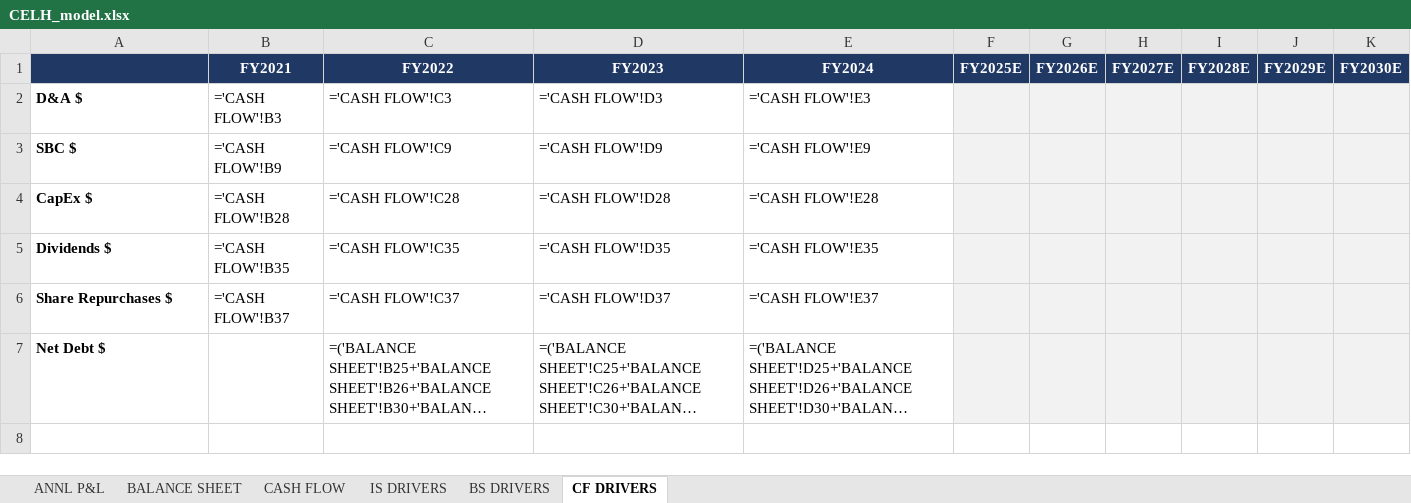
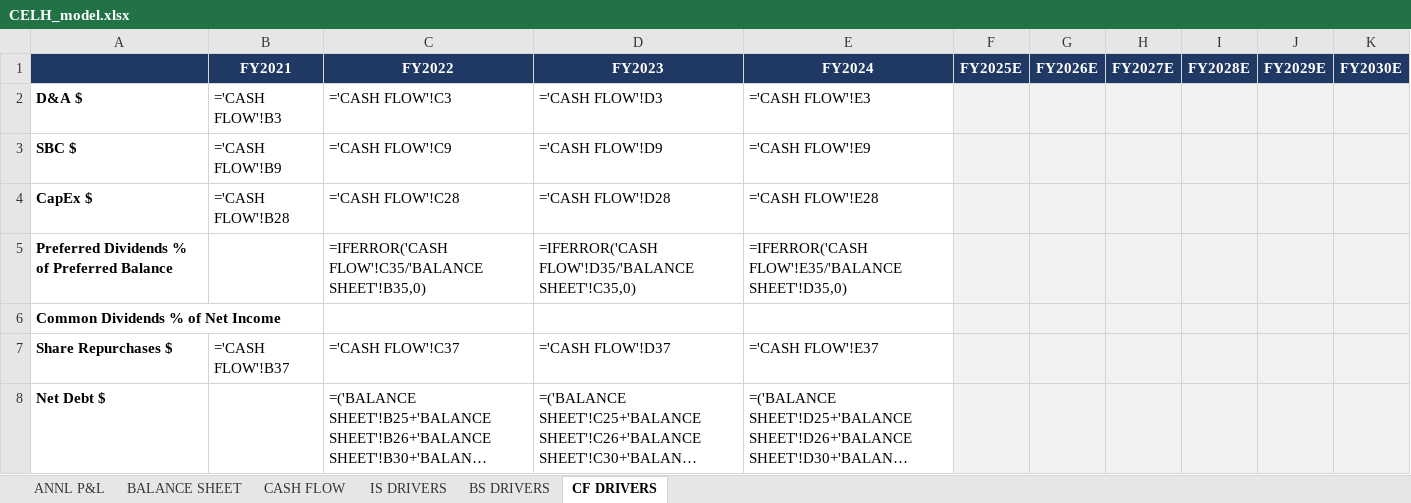
Before and after one commit to grodino12/grodino_brain, an Excel workbook: Knowledge/Model Schema/CELH/Model Output/CELH_model.xlsx, sheet CF DRIVERS, drawn as a sheet; long unchanged cells end in …; values as stored, in another font and other column widths than the file's, no borders; formulas without a stored value are shown as written; removed rows and columns are numbered as before the commit, all else as after; the diff names each change by its address in the sheet, - before the commit and + after, or states it on an @@ line.

```diff
--- a/Knowledge/Model Schema/CELH/Model Output/CELH_model.xlsx (sheet CF DRIVERS)
+++ b/Knowledge/Model Schema/CELH/Model Output/CELH_model.xlsx (sheet CF DRIVERS)
-row 5: Dividends $ | ='CASH FLOW'!B35 | ='CASH FLOW'!C35 | ='CASH FLOW'!D35 | ='CASH FLOW'!E35
+row 5: Preferred Dividends % of Preferred Balance |  | =IFERROR('CASH FLOW'!C35/'BALANCE SHEET'!B35,0) | =IFERROR('CASH FLOW'!D35/'BALANCE SHEET'!C35,0) | =IFERROR('CASH FLOW'!E35/'BALANCE SHEET'!D35,0)
+row 6: Common Dividends % of Net Income
```
Also changed, not shown: sheet ANNL P&L, sheet CASH FLOW, 6 other files.
